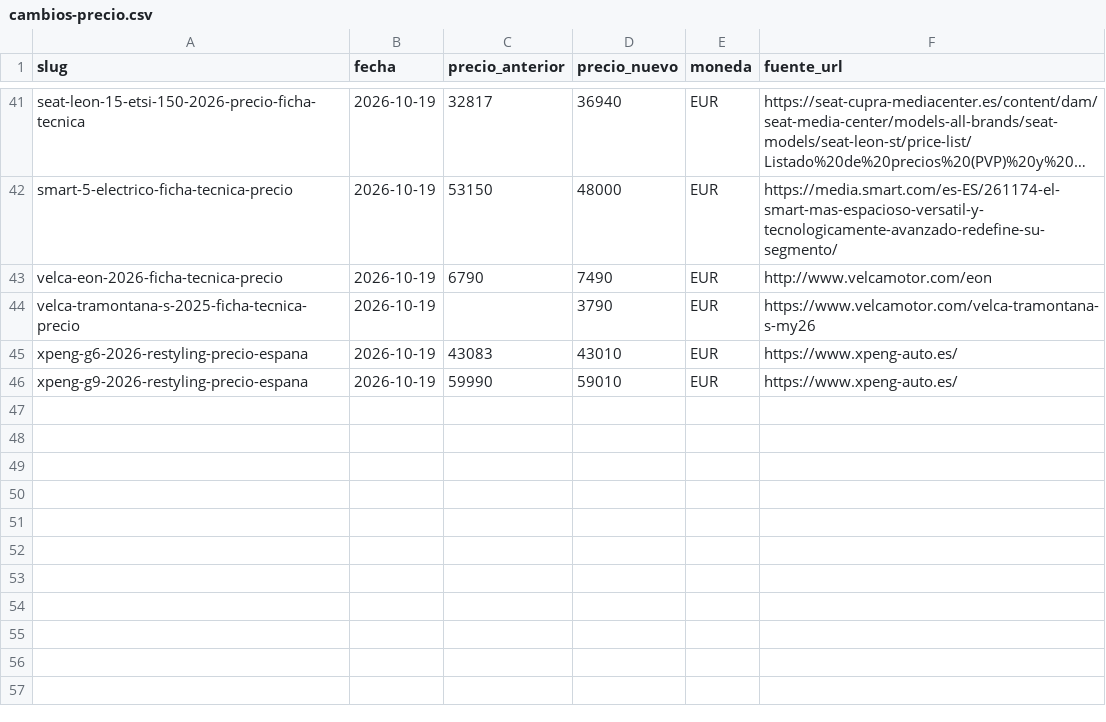
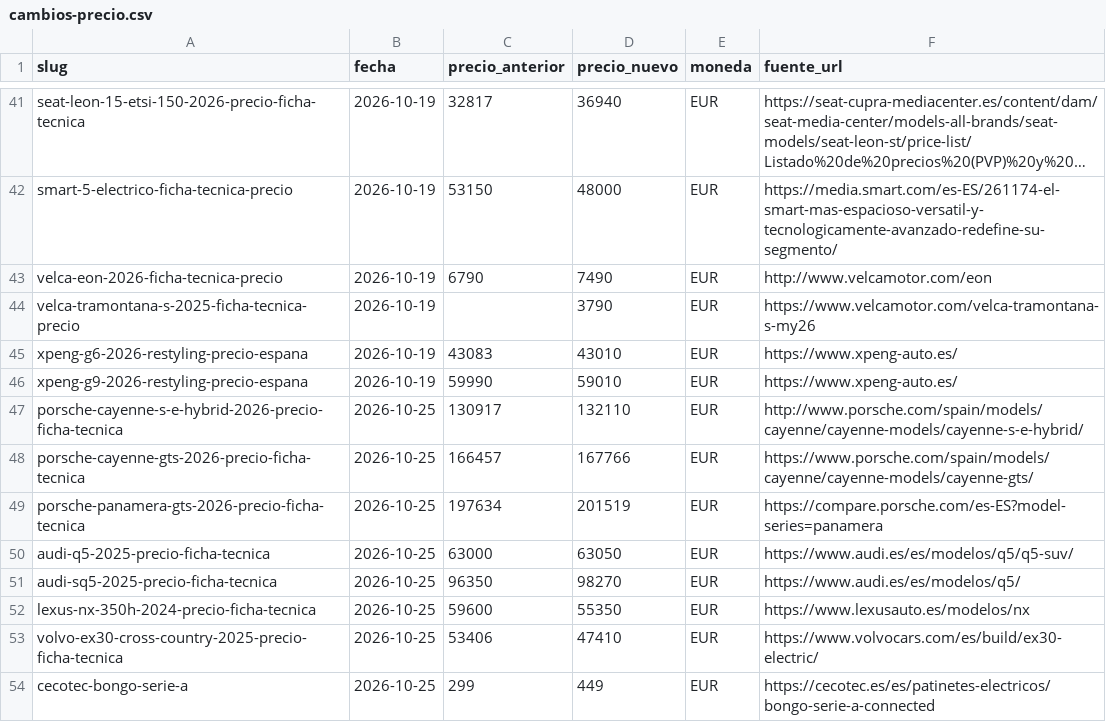
Before and after one commit to danielsanchezverdasco-art/recurretumulta, a CSV file: docs/precios/cambios-precio.csv, drawn as a sheet; only a part is shown, gaps mark what is left out; long unchanged cells end in …; the diff names each change by its address in the sheet, - before the commit and + after, or states it on an @@ line.

Commit message:
radar precios 25/10: 8 PVP actualizados a oficial España (porsche x3, audi x2, lexus, volvo, cecotec)

```diff
--- a/docs/precios/cambios-precio.csv
+++ b/docs/precios/cambios-precio.csv
+row 47: porsche-cayenne-s-e-hybrid-2026-precio-ficha-tecnica | 2026-10-25 | 130917 | 132110 | EUR | http://www.porsche.com/spain/models/cayenne/cayenne-models/cayenne-s-e-hybrid/
+row 48: porsche-cayenne-gts-2026-precio-ficha-tecnica | 2026-10-25 | 166457 | 167766 | EUR | https://www.porsche.com/spain/models/cayenne/cayenne-models/cayenne-gts/
+row 49: porsche-panamera-gts-2026-precio-ficha-tecnica | 2026-10-25 | 197634 | 201519 | EUR | https://compare.porsche.com/es-ES?model-series=panamera
+row 50: audi-q5-2025-precio-ficha-tecnica | 2026-10-25 | 63000 | 63050 | EUR | https://www.audi.es/es/modelos/q5/q5-suv/
+row 51: audi-sq5-2025-precio-ficha-tecnica | 2026-10-25 | 96350 | 98270 | EUR | https://www.audi.es/es/modelos/q5/
+row 52: lexus-nx-350h-2024-precio-ficha-tecnica | 2026-10-25 | 59600 | 55350 | EUR | https://www.lexusauto.es/modelos/nx
+row 53: volvo-ex30-cross-country-2025-precio-ficha-tecnica | 2026-10-25 | 53406 | 47410 | EUR | https://www.volvocars.com/es/build/ex30-electric/
+row 54: cecotec-bongo-serie-a | 2026-10-25 | 299 | 449 | EUR | https://cecotec.es/es/patinetes-electricos/bongo-serie-a-connected
```
Also changed, not shown: 5 other files.
